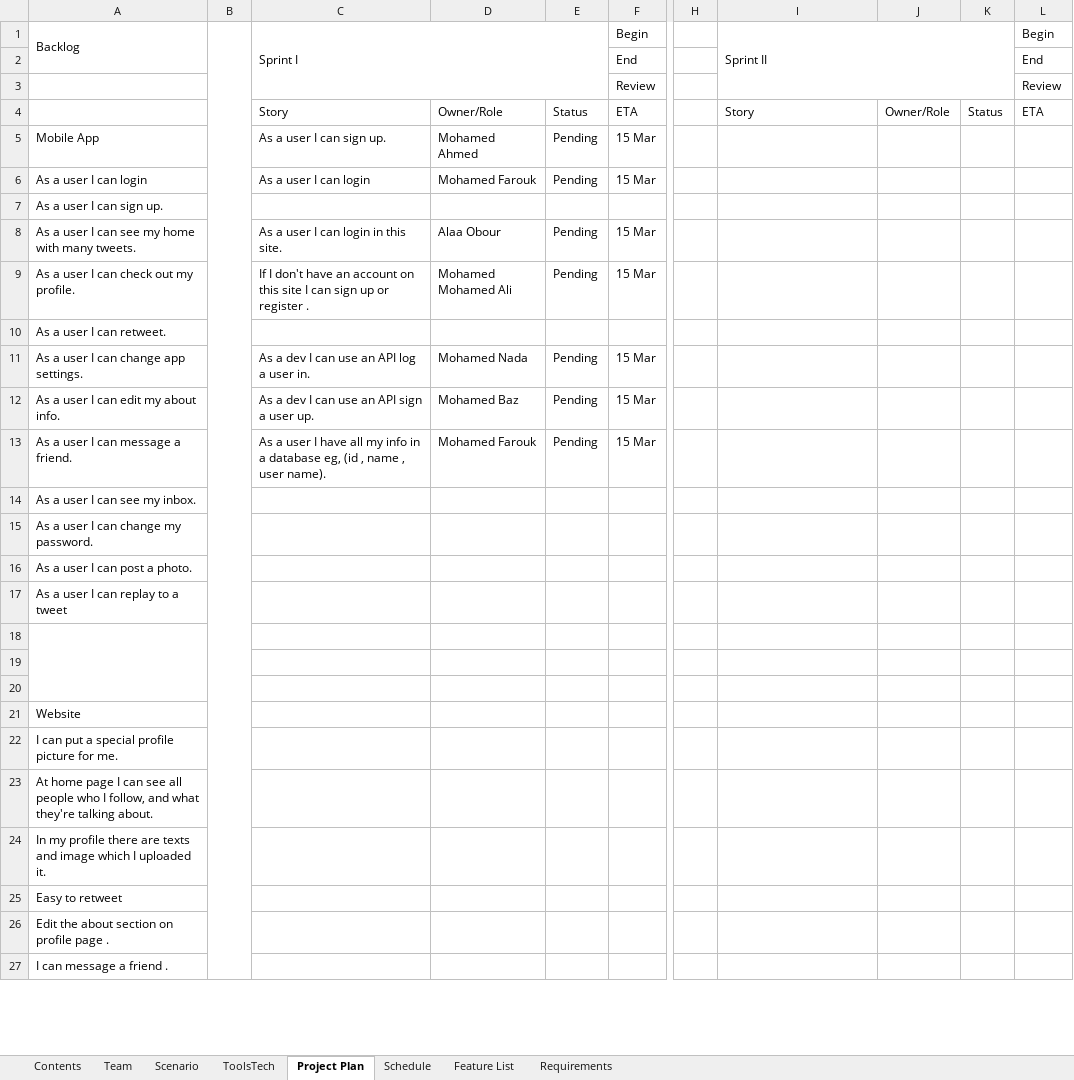
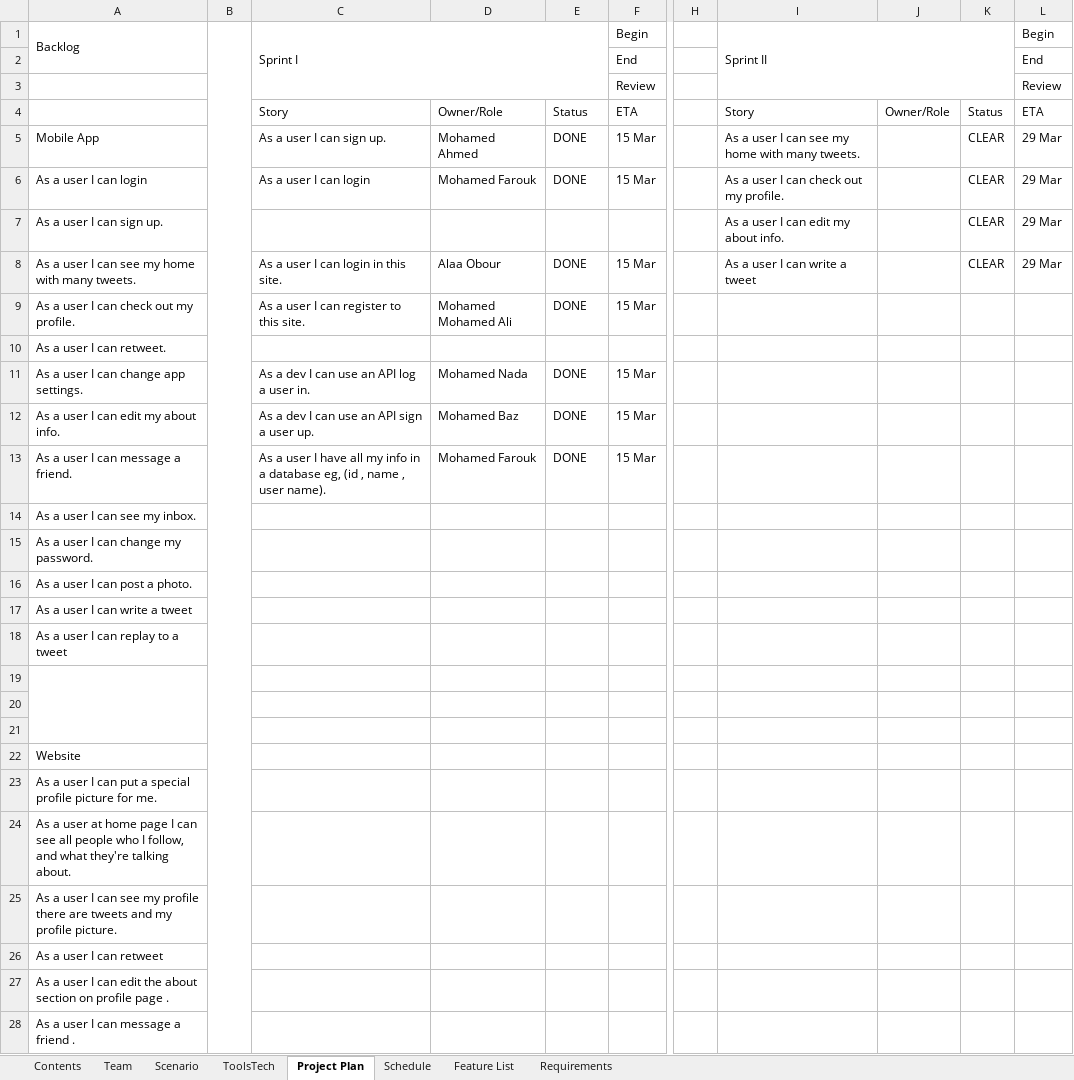
Before and after one commit to captainmoha/thoughts, an Excel workbook: project_plan.xlsx, sheet Project Plan, drawn as a sheet; only a part is shown, gaps mark what is left out; values as stored, in another font and other column widths than the file's, no cell formats; charts and pictures not drawn; removed rows and columns are numbered as before the commit, all else as after; rows hold the shown columns only; the diff covers the shown part only; the diff names each change by its address in the sheet, - before the commit and + after, or states it on an @@ line.

Commit message:
encrypt passwords & update plan

```diff
--- a/project_plan.xlsx (sheet Project Plan)
+++ b/project_plan.xlsx (sheet Project Plan)
-B1:B38 merged
+B1:B39 merged
-E5:E6: Pending
+E5:E6: DONE
-I5: (empty)
+I5: As a user I can see my home with many tweets.
-K5:K8: (empty)
+K5:K8: CLEAR
-L5:L8: (empty)
+L5:L8: 29 Mar
-I6: (empty)
+I6: As a user I can check out my profile.
-I7: (empty)
+I7: As a user I can edit my about info.
-E8:E9: Pending
+E8:E9: DONE
-I8: (empty)
+I8: As a user I can write a tweet
-C9: If I don't have an account on this site I can sign up or register .
+C9: As a user I can register to this site.
-E11:E13: Pending
+E11:E13: DONE
+row 17: As a user I can write a tweet
-A23: I can…
+A23: As a user I can…
-A24: At home page…
+A24: As a user at home page…
-A25: In my profile there are texts and image which I uploaded it.
+A25: As a user I can see my profile there are tweets and my profile picture.
-A26: Easy to retweet
+A26: As a user I can retweet
-A27: Edit the about…
+A27: As a user I can edit the about…
-A28: I can message a friend .
+A28: As a user I can message a friend .
```
Also changed, not shown: 3 added rows, 3 removed rows and 7 edited cells elsewhere in this sheet, cell formats, 2 other files.
